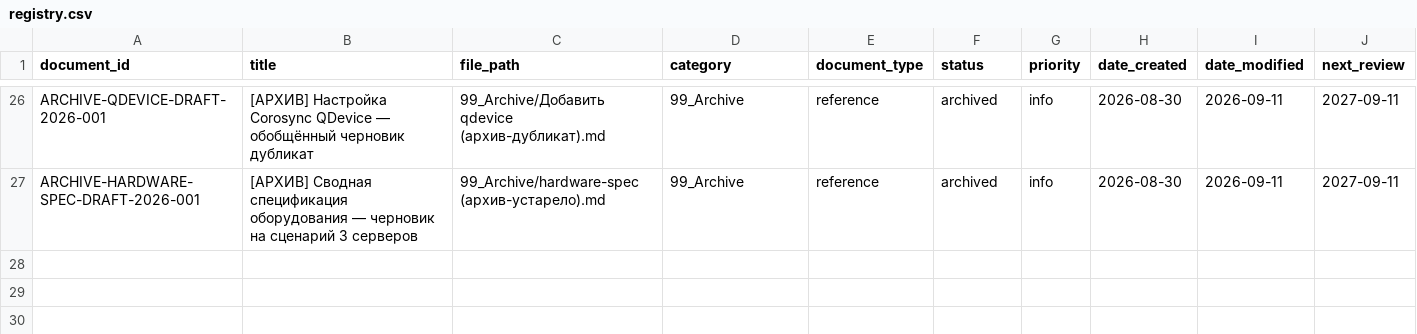
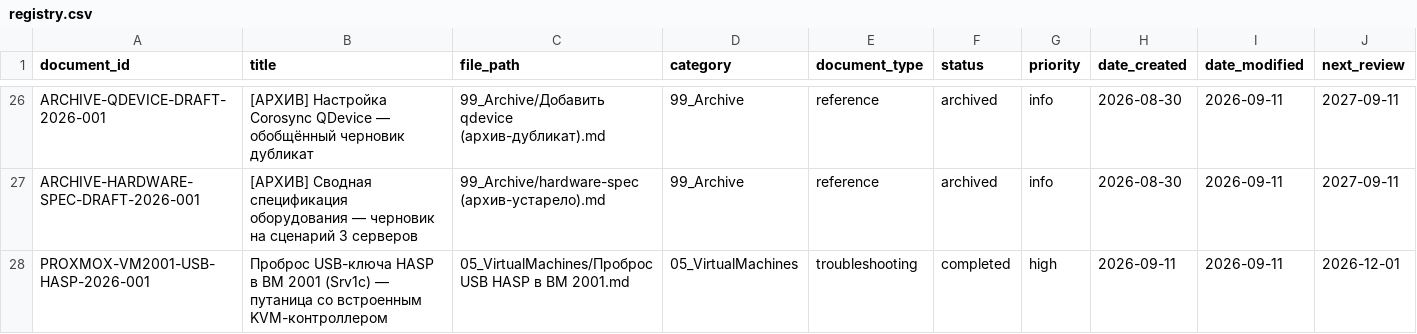
Before and after one commit to cladkyimaffin-hue/korona, a CSV file: Proxmox/00_Meta/registry.csv, drawn as a sheet; only a part is shown, gaps mark what is left out; rows hold the shown columns only; the diff names each change by its address in the sheet, - before the commit and + after, or states it on an @@ line.

```diff
--- a/Proxmox/00_Meta/registry.csv
+++ b/Proxmox/00_Meta/registry.csv
+row 28: PROXMOX-VM2001-USB-HASP-2026-001 | Проброс USB-ключа HASP в ВМ 2001 (Srv1c) — путаница со встроенным KVM-контроллером | 05_VirtualMachines/Проброс USB HASP в ВМ 2001.md | 05_VirtualMachines | troubleshooting | completed | high | 2026-09-11 | 2026-09-11 | 2026-12-01
```
Also changed, not shown: 2 other files.
